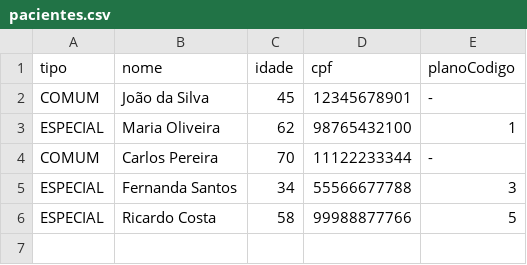
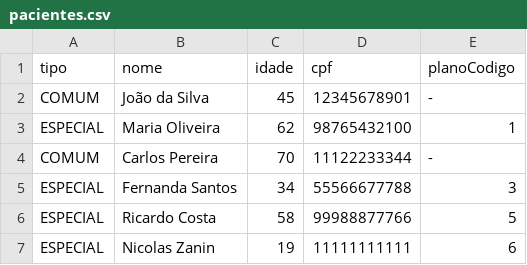
Before and after one commit to nicolaszanin06/ep1-2025.2-NicolasZanin, a CSV file: data/pacientes.csv, drawn as a sheet.

```diff
--- a/data/pacientes.csv
+++ b/data/pacientes.csv
@@ -6 +6,2 @@ ESPECIAL;Fernanda Santos;34;55566677788;3
 ESPECIAL;Ricardo Costa;58;99988877766;5
+ESPECIAL;Nicolas Zanin;19;11111111111;6
```
Also changed, not shown: data/consultas.csv, data/medicos.csv, 1 other file.
